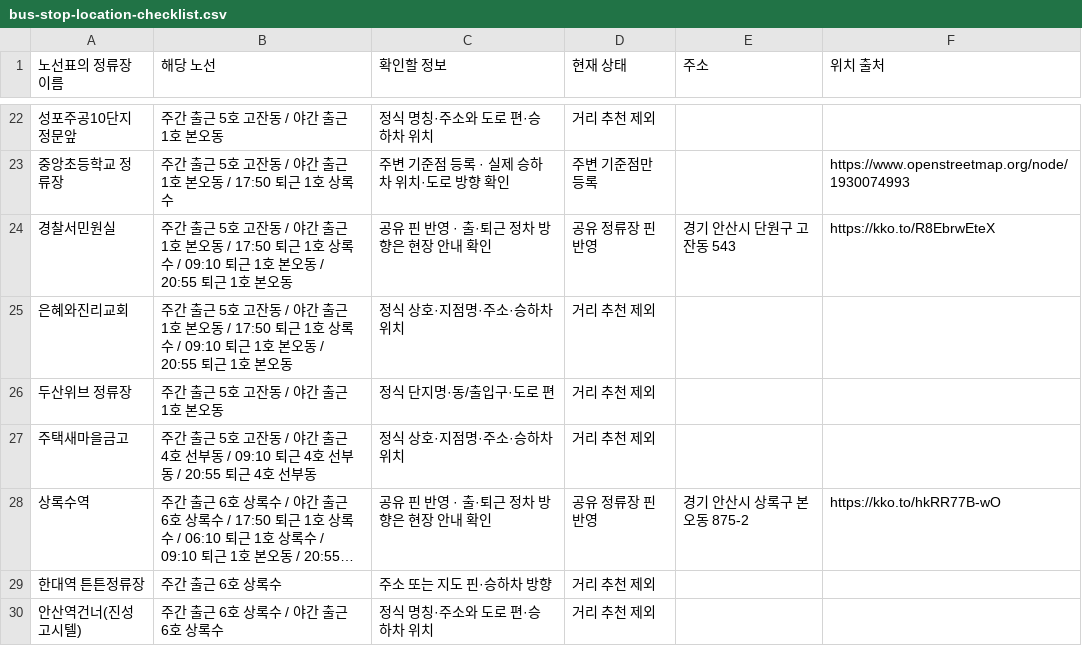
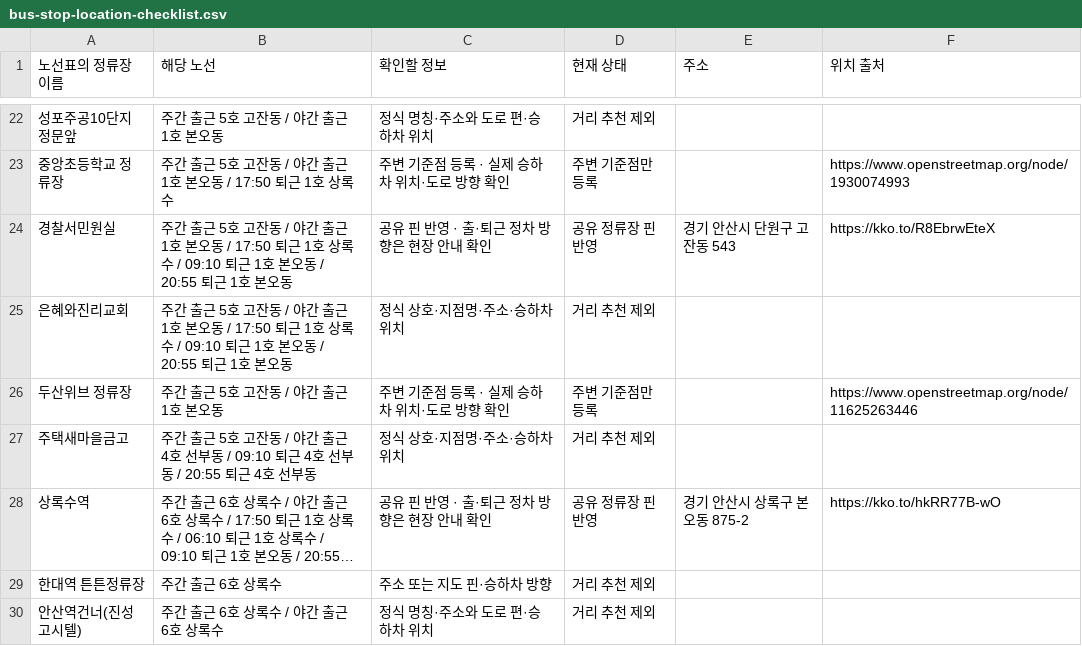
Before and after one commit to wn-hue/shift_cal, a CSV file: bus-stop-location-checklist.csv, drawn as a sheet; only a part is shown, gaps mark what is left out; long unchanged cells end in ….

Commit message:
Include Choji Doosan Weve stop in nearby commute recommendations

```diff
--- a/bus-stop-location-checklist.csv
+++ b/bus-stop-location-checklist.csv
@@ -25,3 +25,3 @@
 "은혜와진리교회","주간 출근 5호 고잔동 / 야간 출근 1호 본오동 / 17:50 퇴근 1호 상록수 / 09:10 퇴근 1호 본오동 / 20:55 퇴근 1호 본오동","정식 상호·지점명·주소·승하차 위치","거리 추천 제외","",""
-"두산위브 정류장","주간 출근 5호 고잔동 / 야간 출근 1호 본오동","정식 단지명·동/출입구·도로 편","거리 추천 제외","",""
+"두산위브 정류장","주간 출근 5호 고잔동 / 야간 출근 1호 본오동","주변 기준점 등록 · 실제 승하차 위치·도로 방향 확인","주변 기준점만 등록","","https://www.openstreetmap.org/node/11625263446"
 "주택새마을금고","주간 출근 5호 고잔동 / 야간 출근 4호 선부동 / 09:10 퇴근 4호 선부동 / 20:55 퇴근 4호 선부동","정식 상호·지점명·주소·승하차 위치","거리 추천 제외","",""
```
Also changed, not shown: 8 other files.
